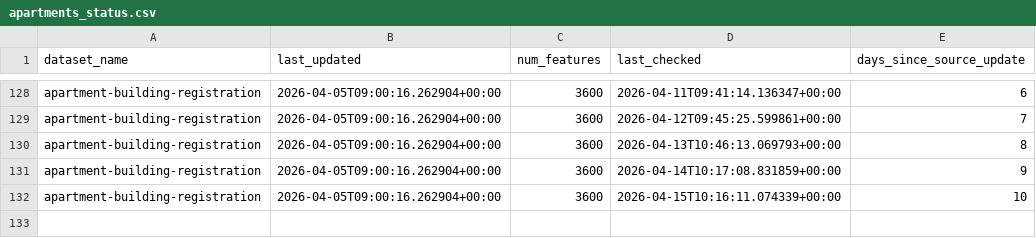
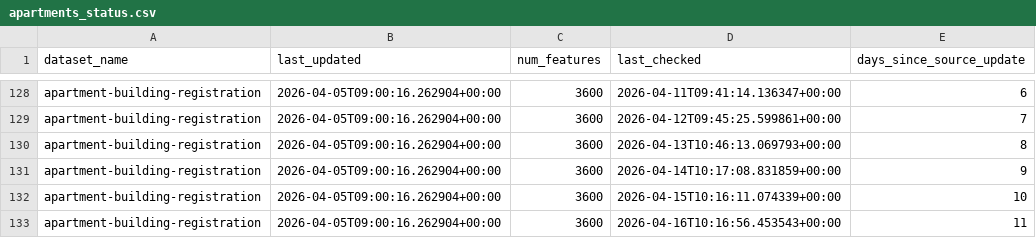
Before and after one commit to bikespace/parking-map-data, a CSV file: apartments/statuses/apartments_status.csv, drawn as a sheet; only a part is shown, gaps mark what is left out.

Commit message:
BOT - ran data pipeline update (apartments)

```diff
--- a/apartments/statuses/apartments_status.csv
+++ b/apartments/statuses/apartments_status.csv
@@ -132 +132,2 @@ apartment-building-registration,2026-04-05T09:00:16.262904+00:00,3600,2026-04-14
 apartment-building-registration,2026-04-05T09:00:16.262904+00:00,3600,2026-04-15T10:16:11.074339+00:00,10
+apartment-building-registration,2026-04-05T09:00:16.262904+00:00,3600,2026-04-16T10:16:56.453543+00:00,11
```
Also changed, not shown: 1 other file.
